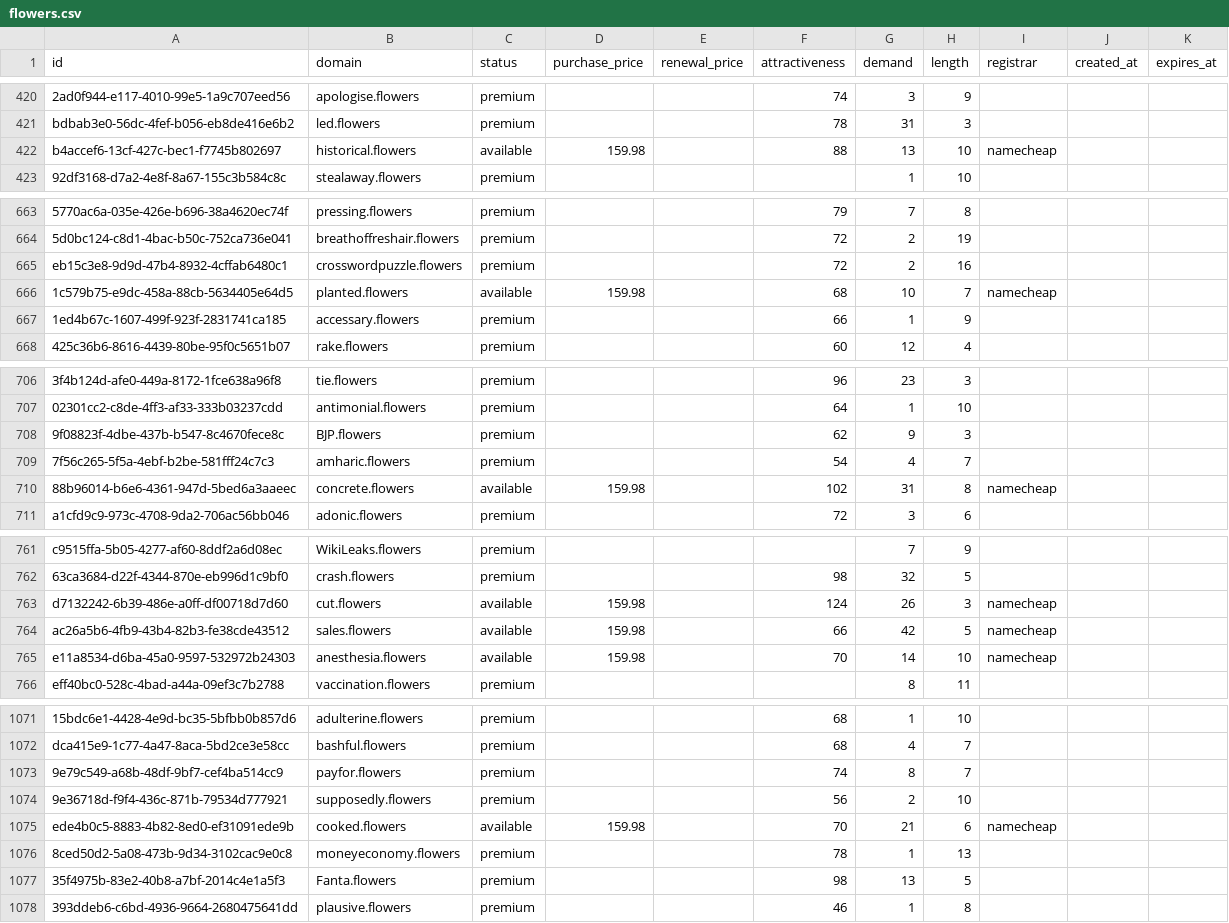
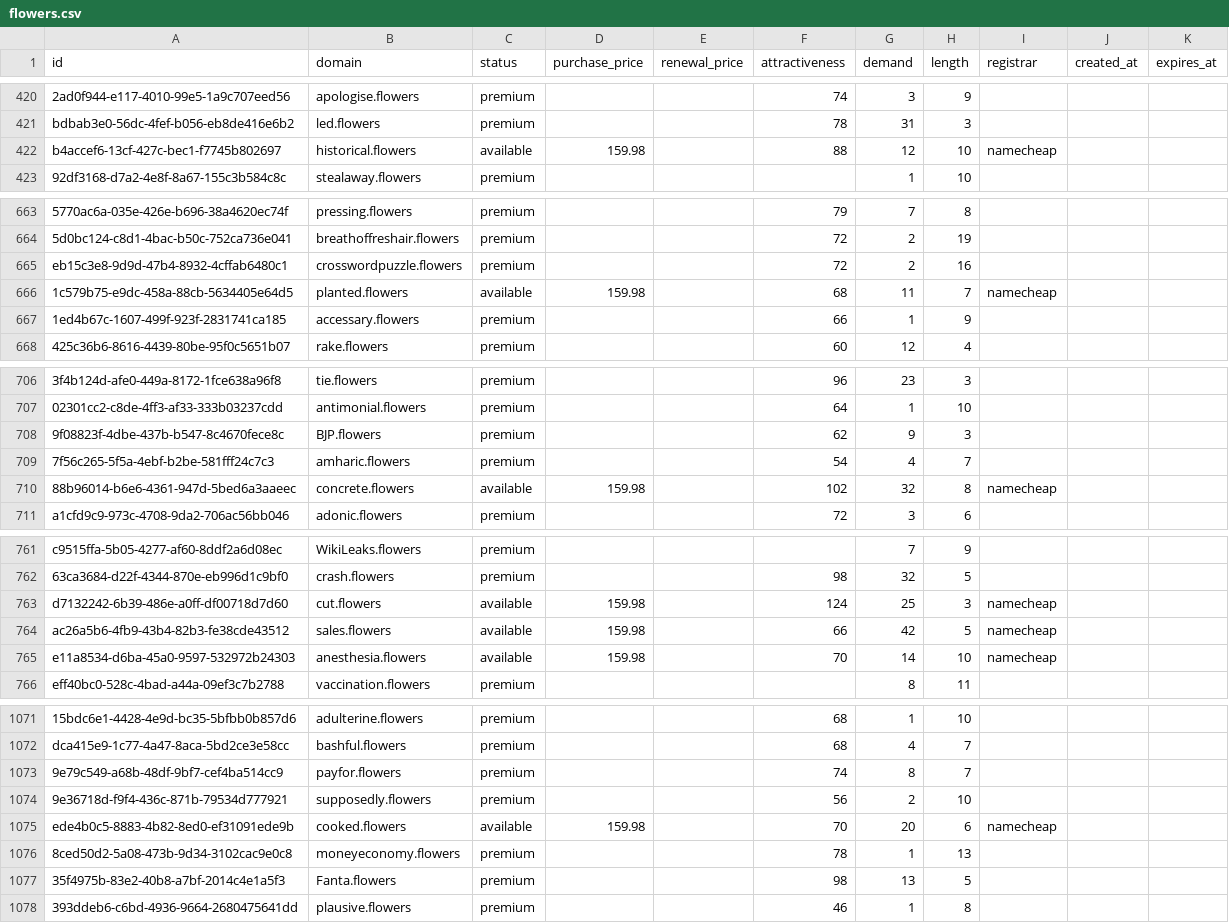
Before and after one commit to UniqueDomains/flowers-oneword-domains, a CSV file: flowers.csv, drawn as a sheet; only a part is shown, gaps mark what is left out; the diff covers the shown part only; the diff names each change by its address in the sheet, - before the commit and + after, or states it on an @@ line.

```diff
--- a/flowers.csv
+++ b/flowers.csv
-G422 (demand): 13
+G422 (demand): 12
-G666 (demand): 10
+G666 (demand): 11
-G710 (demand): 31
+G710 (demand): 32
-G763 (demand): 26
+G763 (demand): 25
-G1075 (demand): 21
+G1075 (demand): 20
```
Also changed, not shown: 95 edited cells elsewhere in this file, 2 other files.
